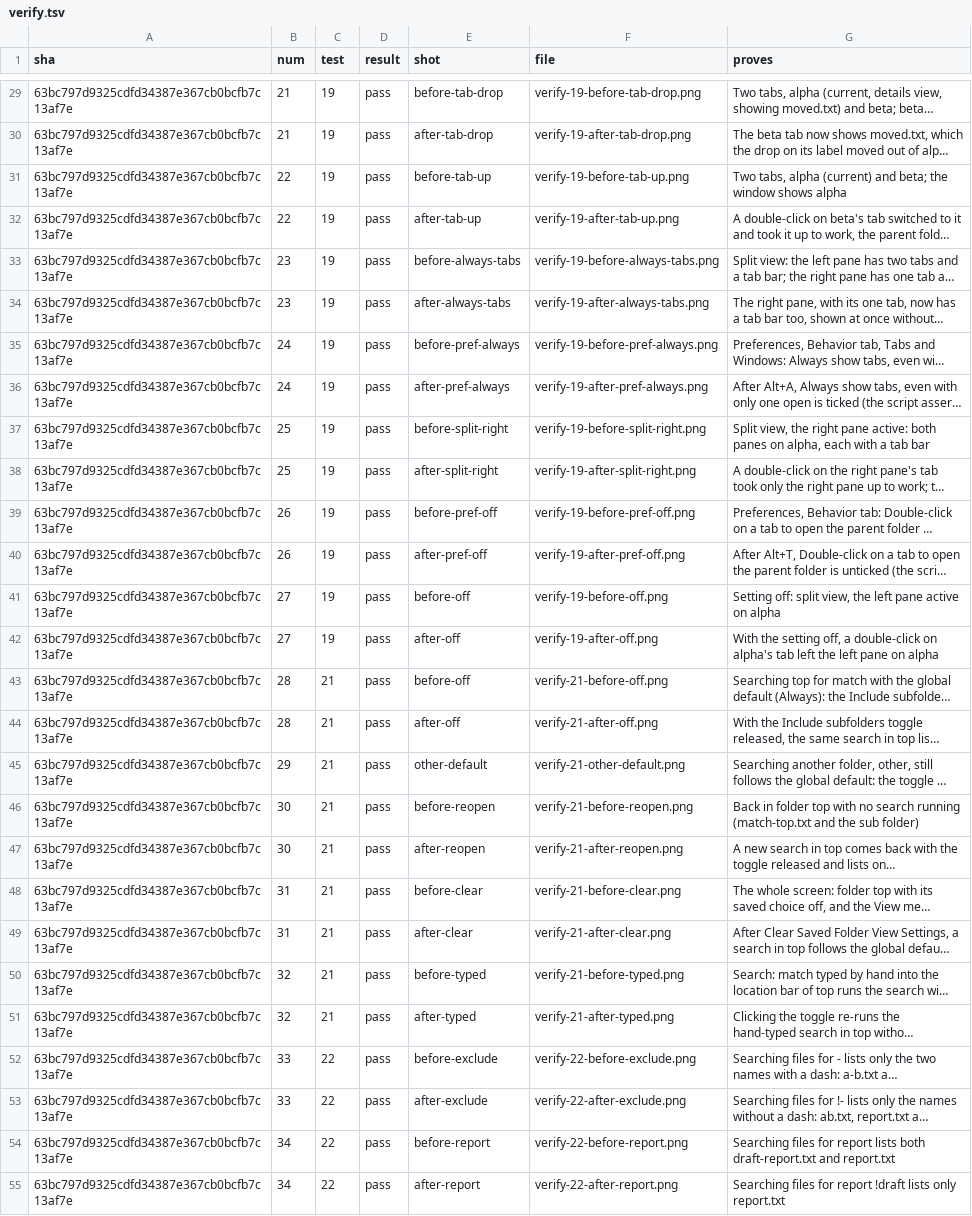
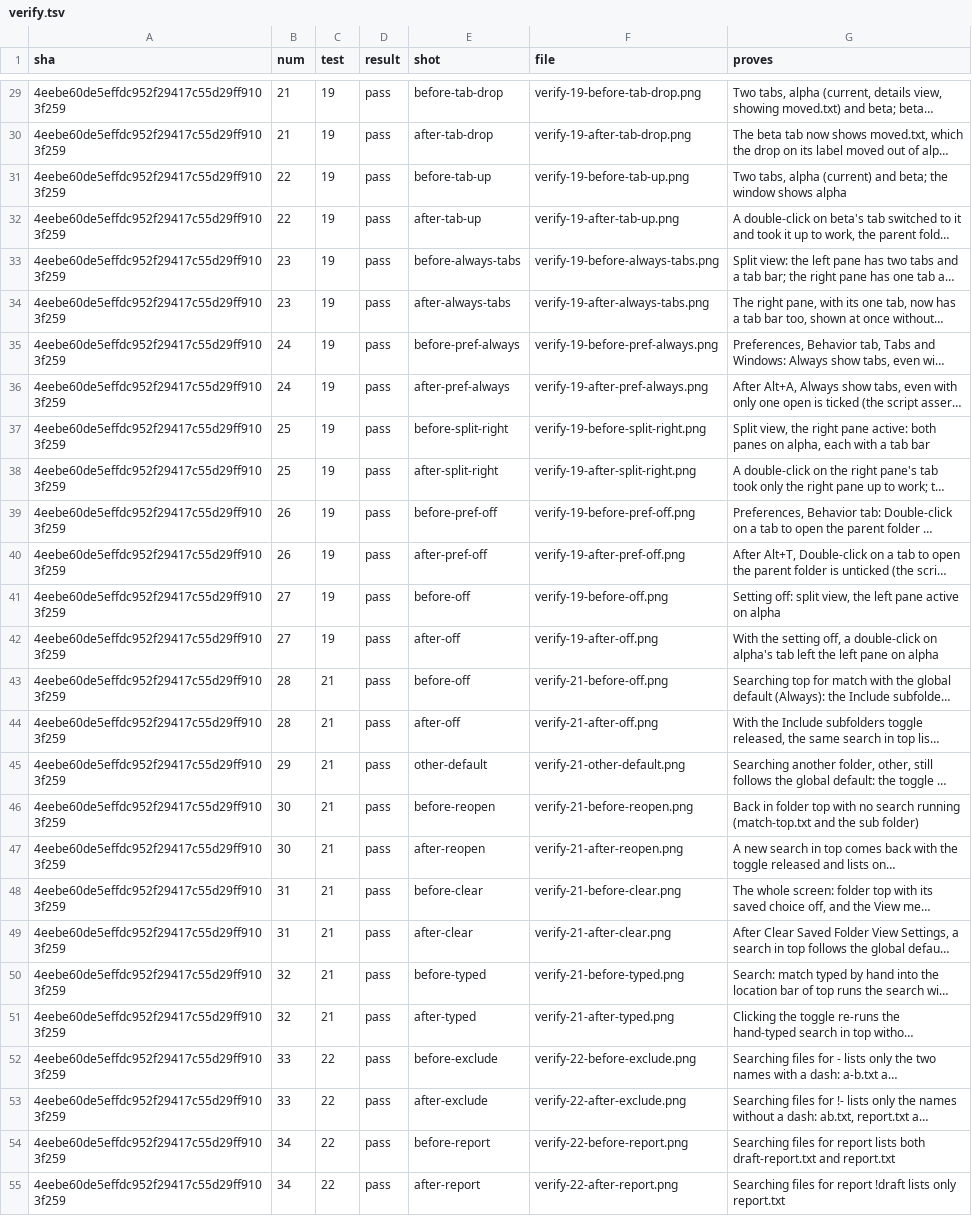
Before and after one commit to alexhu98/thunar, a TSV file: pr-102/verify.tsv, drawn as a sheet; only a part is shown, gaps mark what is left out; long unchanged cells end in …; the diff covers the shown part only; the diff names each change by its address in the sheet, - before the commit and + after, or states it on an @@ line.

```diff
--- a/pr-102/verify.tsv
+++ b/pr-102/verify.tsv
-A29:A55 (sha): 63bc797d9325cdfd34387e367cb0bcfb7c13af7e
+A29:A55 (sha): 4eebe60de5effdc952f29417c55d29ff9103f259
```
Also changed, not shown: 108 edited cells elsewhere in this file.
